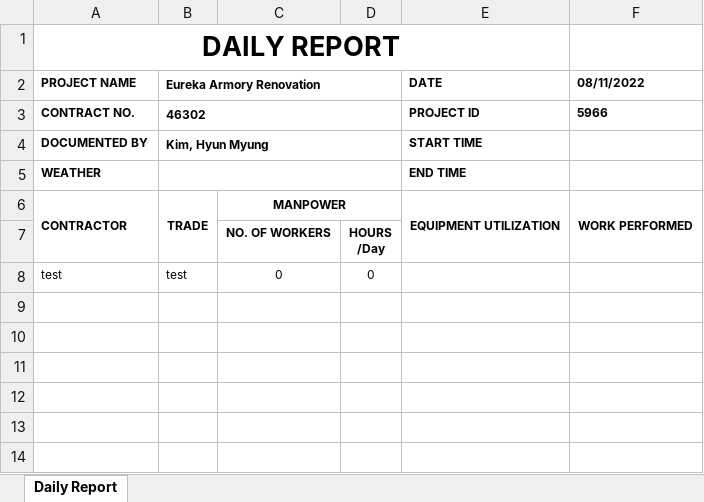
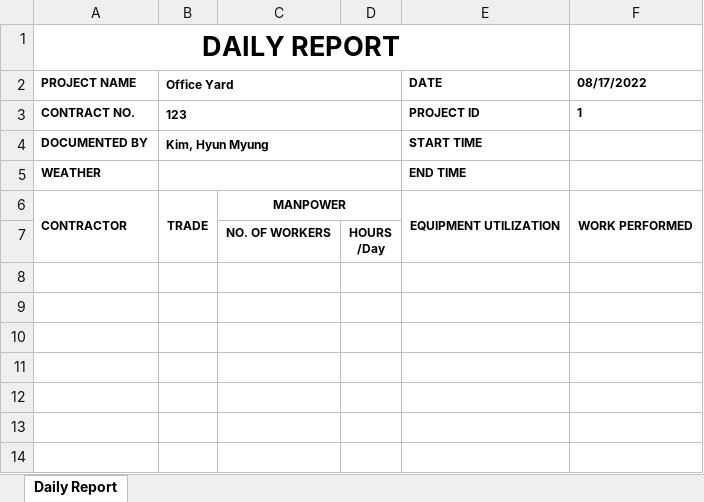
Before and after one commit to Exbon/exbon-daily-report, an Excel workbook: public/Daily Report_hyunmyung.kim.xlsx, sheet Daily Report, drawn as a sheet; only a part is shown; values as stored, in another font and other column widths than the file's, no borders; charts and pictures not drawn; the diff names each change by its address in the sheet, - before the commit and + after, or states it on an @@ line.

```diff
--- a/public/Daily Report_hyunmyung.kim.xlsx (sheet Daily Report)
+++ b/public/Daily Report_hyunmyung.kim.xlsx (sheet Daily Report)
-B2: Eureka Armory Renovation
+B2: Office Yard
-F2: 08/11/2022
+F2: 08/17/2022
-B3 (Office Yard): 46302
+B3 (Office Yard): 123
-F3 (08/17/2022): 5966
+F3 (08/17/2022): 1
-row 8: test | test | 0 | 0
+row 8: (empty)
```
Also changed, not shown: public/record/ToCustomer_7784.xlsx, public/record/ToCustomer_Form.xlsx, 2 other files.
